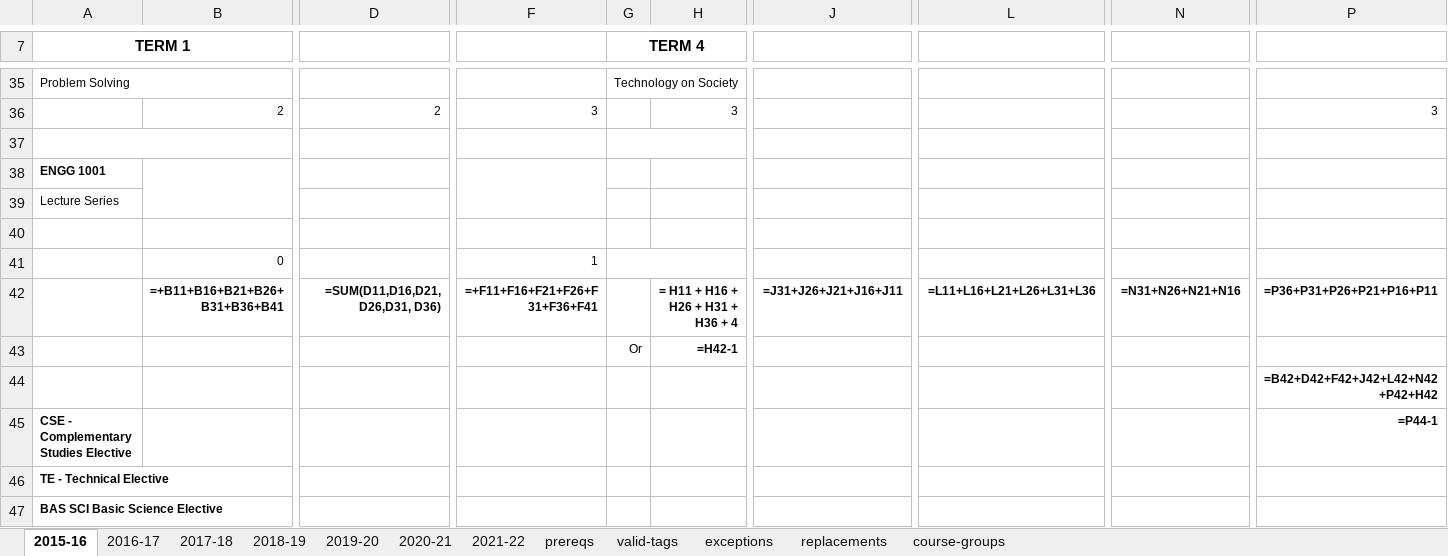
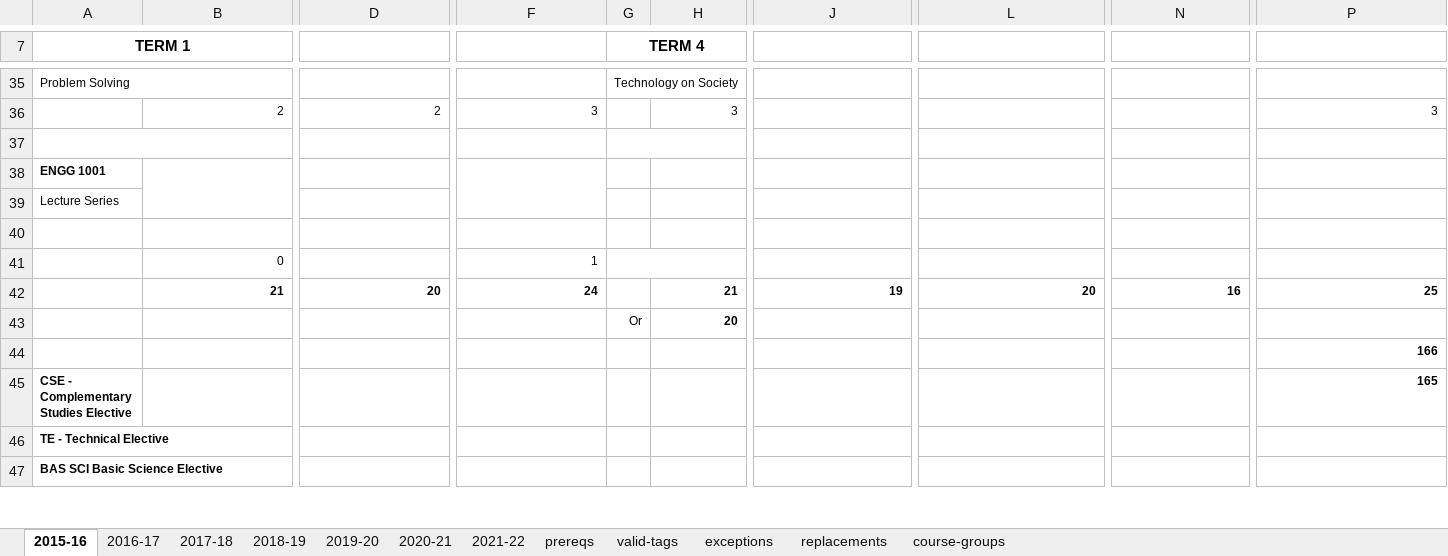
Before and after one commit to owenlee-dev/advisor_tool, an Excel workbook: api/indepProject/data/config/configFile.xlsx, sheet 2015-16, drawn as a sheet; only a part is shown, gaps mark what is left out; values as stored, in another font and other column widths than the file's, no borders; formulas without a stored value are shown as written; removed rows and columns are numbered as before the commit, all else as after; rows hold the shown columns only; the diff names each change by its address in the sheet, - before the commit and + after, or states it on an @@ line.

```diff
--- a/api/indepProject/data/config/configFile.xlsx (sheet 2015-16)
+++ b/api/indepProject/data/config/configFile.xlsx (sheet 2015-16)
-row 42:  | =+B11+B16+B21+B26+B31+B36+B41 | =SUM(D11,D16,D21,D26,D31, D36) | =+F11+F16+F21+F26+F31+F36+F41 |  | = H11 + H16 + H26 + H31 + H36 + 4 | =J31+J26+J21+J16+J11 | =L11+L16+L21+L26+L31+L36 | =N31+N26+N21+N16 | =P36+P31+P26+P21+P16+P11
+row 42:  | 21 | 20 | 24 |  | 21 | 19 | 20 | 16 | 25
-H43: =H42-1
+H43: 20
-P44: =B42+D42+F42+J42+L42+N42+P42+H42
+P44: 166
-P45: =P44-1
+P45: 165
```
Also changed, not shown: sheet 2016-17, sheet 2017-18, sheet 2018-19, sheet 2019-20, sheet 2020-21, sheet 2021-22, 4 more sheets, 3 other files.
